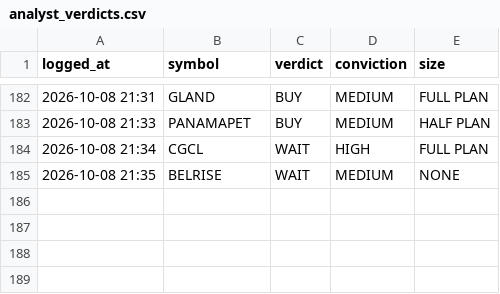
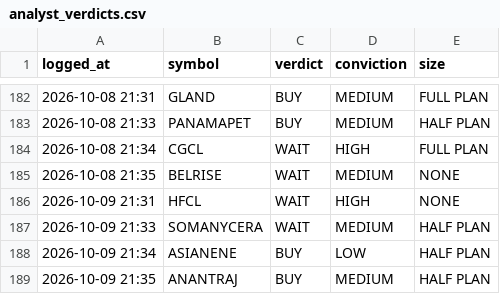
Before and after one commit to kartikeyaav/Golden-Stock, a CSV file: multibagger_screener/multibagger_screener/journal/analyst_verdicts.csv, drawn as a sheet; only a part is shown, gaps mark what is left out; the diff names each change by its address in the sheet, - before the commit and + after, or states it on an @@ line.

Commit message:
local analyst: 4 pooled verdict(s) 2026-10-09 21:35 (subscription run)

```diff
--- a/multibagger_screener/multibagger_screener/journal/analyst_verdicts.csv
+++ b/multibagger_screener/multibagger_screener/journal/analyst_verdicts.csv
+row 186: 2026-10-09 21:31 | HFCL | WAIT | HIGH | NONE
+row 187: 2026-10-09 21:33 | SOMANYCERA | WAIT | MEDIUM | HALF PLAN
+row 188: 2026-10-09 21:34 | ASIANENE | BUY | LOW | HALF PLAN
+row 189: 2026-10-09 21:35 | ANANTRAJ | BUY | MEDIUM | HALF PLAN
```
Also changed, not shown: 5 other files.
